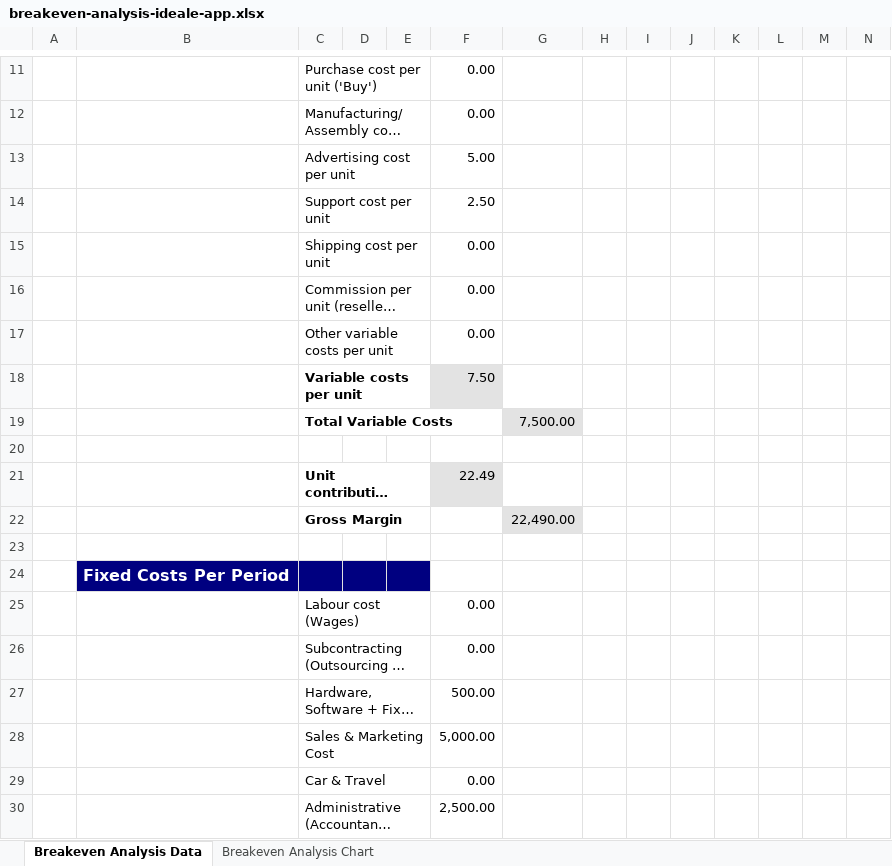
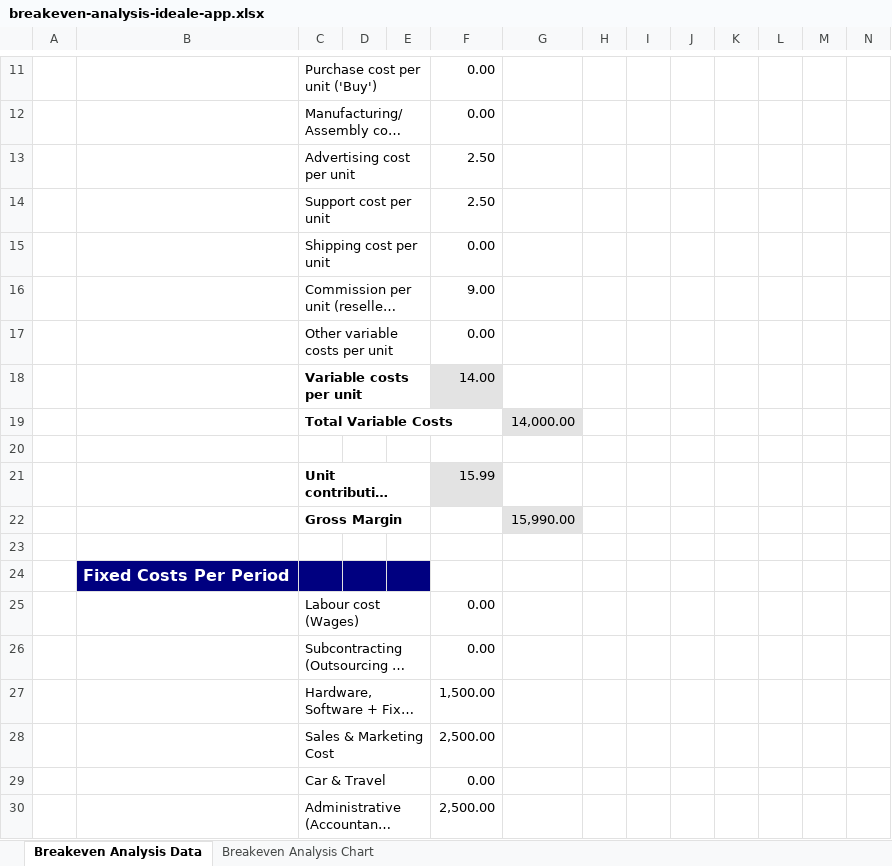
Before and after one commit to nathanaertgeerts/musicswiper, an Excel workbook: doc/breakeven-analysis-ideale-app.xlsx, sheet Breakeven Analysis Data, drawn as a sheet; only a part is shown, gaps mark what is left out; long unchanged cells end in …; values as stored, in another font and other column widths than the file's, no borders; charts and pictures not drawn; the diff covers the shown part only; the diff names each change by its address in the sheet, - before the commit and + after, or states it on an @@ line.

Commit message:
breakeven update

```diff
--- a/doc/breakeven-analysis-ideale-app.xlsx (sheet Breakeven Analysis Data)
+++ b/doc/breakeven-analysis-ideale-app.xlsx (sheet Breakeven Analysis Data)
-F13: 5.00
+F13: 2.50
-F16: 0.00
+F16: 9.00
-F18: 7.50
+F18: 14.00
-G19: 7,500.00
+G19: 14,000.00
-F21: 22.49
+F21: 15.99
-G22: 22,490.00
+G22: 15,990.00
-F27: 500.00
+F27: 1,500.00
-F28: 5,000.00
+F28: 2,500.00
```
Also changed, not shown: 4 added rows, 4 removed rows and 4 edited cells elsewhere in this sheet, charts or pictures, 3 other files.
